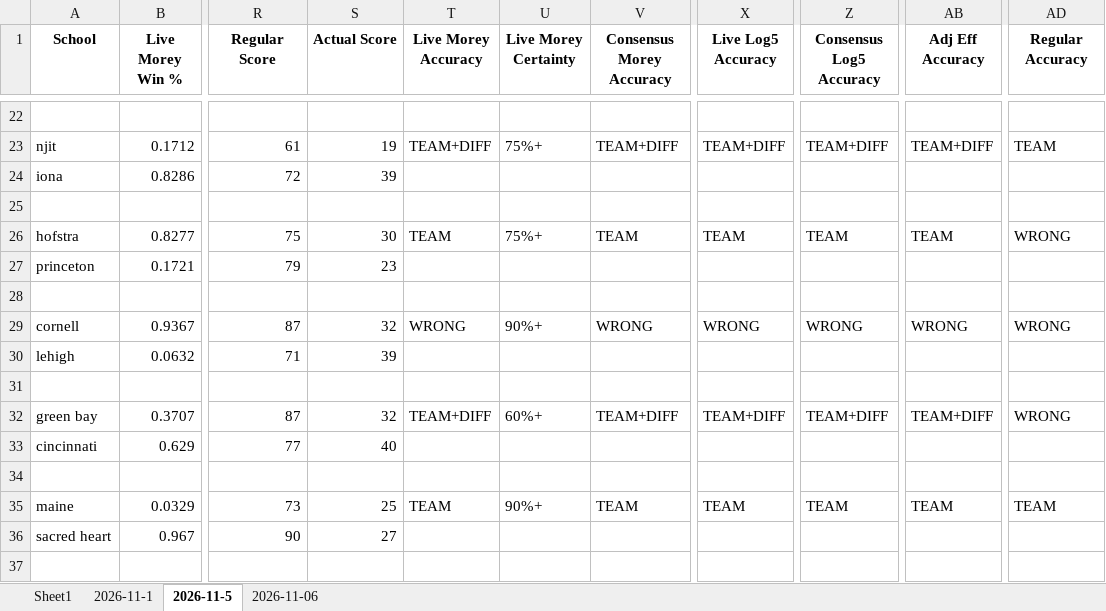
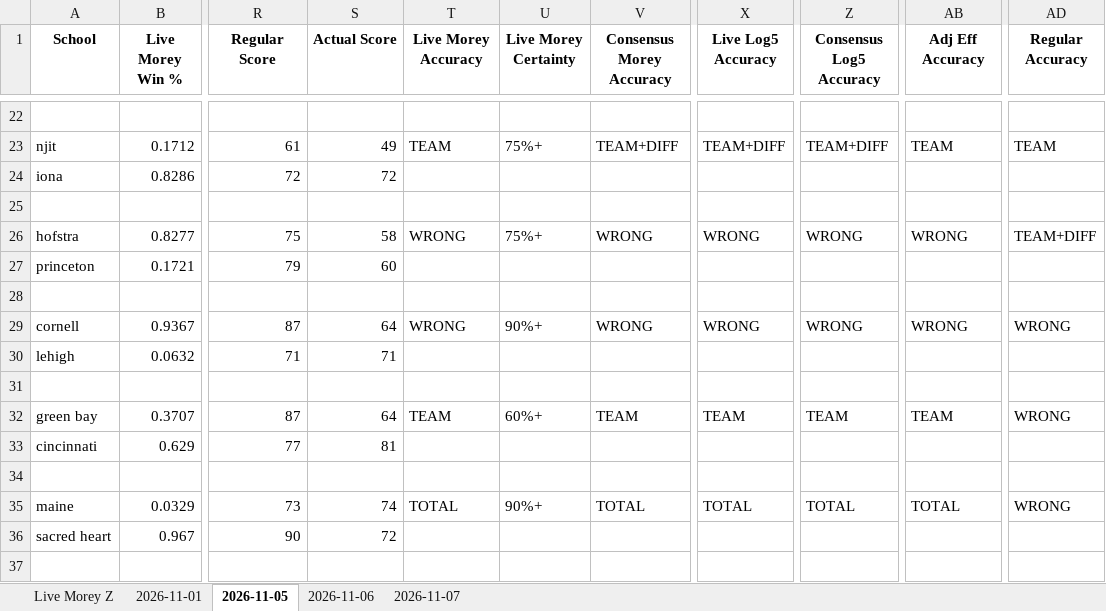
Before and after one commit to atg575/cbb-stats-sim.io, an Excel workbook: Batch_Simulation_Results.xlsx, sheet 2026-11-05, drawn as a sheet; only a part is shown, gaps mark what is left out; values as stored, in another font and other column widths than the file's, no borders; the diff covers the shown part only; the diff names each change by its address in the sheet, - before the commit and + after, or states it on an @@ line.

```diff
--- a/Batch_Simulation_Results.xlsx (sheet 2026-11-05)
+++ b/Batch_Simulation_Results.xlsx (sheet 2026-11-05)
-sheet tab: Sheet1
+sheet tab: Live Morey Z
-sheet tab: 2026-11-1
+sheet tab: 2026-11-01
-sheet tab: 2026-11-5
+sheet tab: 2026-11-05
+sheet tab: 2026-11-07
-S23 (Actual Score): 19
+S23 (Actual Score): 49
-T23 (Live Morey Accuracy): TEAM+DIFF
+T23 (Live Morey Accuracy): TEAM
-AB23 (Adj Eff Accuracy): TEAM+DIFF
+AB23 (Adj Eff Accuracy): TEAM
-S24 (Actual Score): 39
+S24 (Actual Score): 72
-S26 (Actual Score): 30
+S26 (Actual Score): 58
-T26 (Live Morey Accuracy): TEAM
+T26 (Live Morey Accuracy): WRONG
-V26 (Consensus Morey Accuracy): TEAM
+V26 (Consensus Morey Accuracy): WRONG
-X26 (Live Log5 Accuracy): TEAM
+X26 (Live Log5 Accuracy): WRONG
-Z26 (Consensus Log5 Accuracy): TEAM
+Z26 (Consensus Log5 Accuracy): WRONG
-AB26 (Adj Eff Accuracy): TEAM
+AB26 (Adj Eff Accuracy): WRONG
-AD26 (Regular Accuracy): WRONG
+AD26 (Regular Accuracy): TEAM+DIFF
-S27 (Actual Score): 23
+S27 (Actual Score): 60
-S29 (Actual Score): 32
+S29 (Actual Score): 64
-S30 (Actual Score): 39
+S30 (Actual Score): 71
-S32 (Actual Score): 32
+S32 (Actual Score): 64
-T32 (Live Morey Accuracy): TEAM+DIFF
+T32 (Live Morey Accuracy): TEAM
-V32 (Consensus Morey Accuracy): TEAM+DIFF
+V32 (Consensus Morey Accuracy): TEAM
-X32 (Live Log5 Accuracy): TEAM+DIFF
+X32 (Live Log5 Accuracy): TEAM
-Z32 (Consensus Log5 Accuracy): TEAM+DIFF
+Z32 (Consensus Log5 Accuracy): TEAM
-AB32 (Adj Eff Accuracy): TEAM+DIFF
+AB32 (Adj Eff Accuracy): TEAM
-S33 (Actual Score): 40
+S33 (Actual Score): 81
-S35 (Actual Score): 25
+S35 (Actual Score): 74
-T35 (Live Morey Accuracy): TEAM
+T35 (Live Morey Accuracy): TOTAL
-V35 (Consensus Morey Accuracy): TEAM
+V35 (Consensus Morey Accuracy): TOTAL
-X35 (Live Log5 Accuracy): TEAM
+X35 (Live Log5 Accuracy): TOTAL
-Z35 (Consensus Log5 Accuracy): TEAM
+Z35 (Consensus Log5 Accuracy): TOTAL
-AB35 (Adj Eff Accuracy): TEAM
+AB35 (Adj Eff Accuracy): TOTAL
-AD35 (Regular Accuracy): TEAM
+AD35 (Regular Accuracy): WRONG
-S36 (Actual Score): 27
+S36 (Actual Score): 72
```
Also changed, not shown: 200 edited cells elsewhere in this sheet, sheet 2026-11-06, sheet Live Morey Z, charts or pictures, 27 other files.
